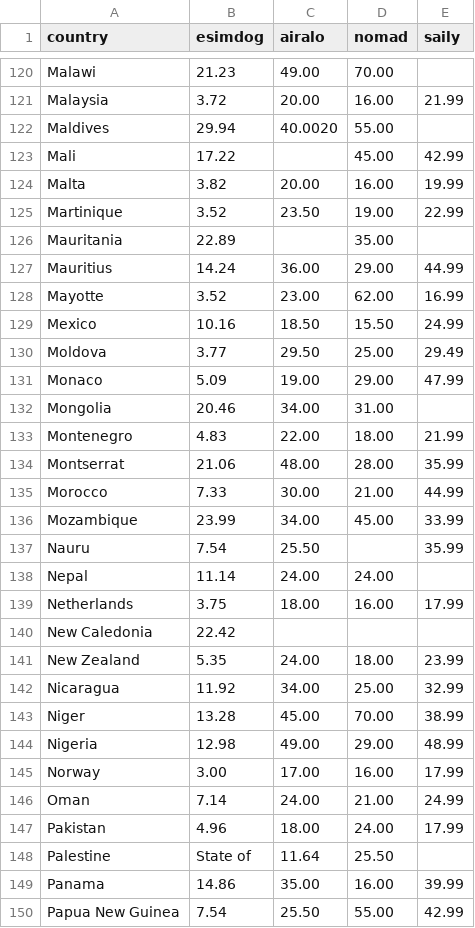
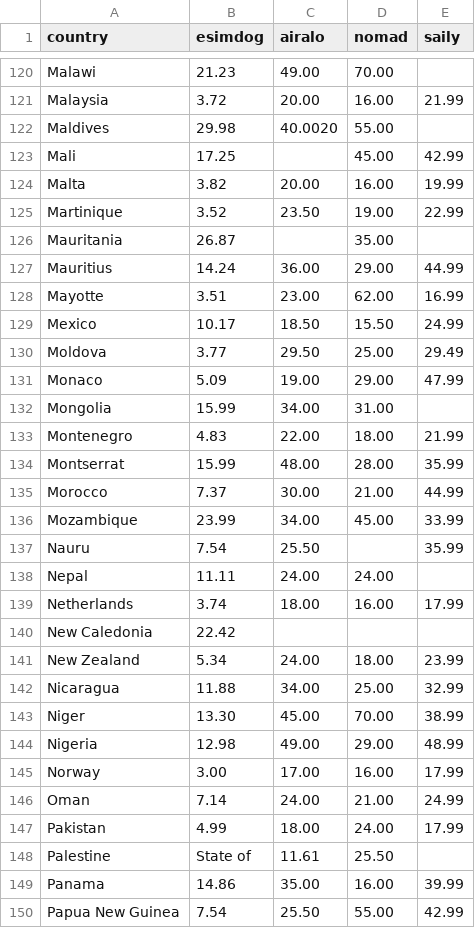
Before and after one commit to s11158/esim, a CSV file: data/esimdog-benchmark-10gb-30d.csv, drawn as a sheet; only a part is shown, gaps mark what is left out; the diff covers the shown part only.

```diff
--- a/data/esimdog-benchmark-10gb-30d.csv
+++ b/data/esimdog-benchmark-10gb-30d.csv
@@ -121,24 +121,24 @@ Malawi,21.23,49.00,70.00,
 Malaysia,3.72,20.00,16.00,21.99
-Maldives,29.94,40.0020,55.00,
-Mali,17.22,,45.00,42.99
+Maldives,29.98,40.0020,55.00,
+Mali,17.25,,45.00,42.99
 Malta,3.82,20.00,16.00,19.99
 Martinique,3.52,23.50,19.00,22.99
-Mauritania,22.89,,35.00,
+Mauritania,26.87,,35.00,
 Mauritius,14.24,36.00,29.00,44.99
-Mayotte,3.52,23.00,62.00,16.99
-Mexico,10.16,18.50,15.50,24.99
+Mayotte,3.51,23.00,62.00,16.99
+Mexico,10.17,18.50,15.50,24.99
 Moldova,3.77,29.50,25.00,29.49
 Monaco,5.09,19.00,29.00,47.99
-Mongolia,20.46,34.00,31.00,
+Mongolia,15.99,34.00,31.00,
 Montenegro,4.83,22.00,18.00,21.99
-Montserrat,21.06,48.00,28.00,35.99
-Morocco,7.33,30.00,21.00,44.99
+Montserrat,15.99,48.00,28.00,35.99
+Morocco,7.37,30.00,21.00,44.99
 Mozambique,23.99,34.00,45.00,33.99
 Nauru,7.54,25.50,,35.99
-Nepal,11.14,24.00,24.00,
-Netherlands,3.75,18.00,16.00,17.99
+Nepal,11.11,24.00,24.00,
+Netherlands,3.74,18.00,16.00,17.99
 New Caledonia,22.42,,,
-New Zealand,5.35,24.00,18.00,23.99
-Nicaragua,11.92,34.00,25.00,32.99
-Niger,13.28,45.00,70.00,38.99
+New Zealand,5.34,24.00,18.00,23.99
+Nicaragua,11.88,34.00,25.00,32.99
+Niger,13.30,45.00,70.00,38.99
 Nigeria,12.98,49.00,29.00,48.99
@@ -146,4 +146,4 @@ Norway,3.00,17.00,16.00,17.99
 Oman,7.14,24.00,21.00,24.99
-Pakistan,4.96,18.00,24.00,17.99
-Palestine, State of,11.64,25.50,,
+Pakistan,4.99,18.00,24.00,17.99
+Palestine, State of,11.61,25.50,,
 Panama,14.86,35.00,16.00,39.99
```
Also changed, not shown: 92 edited cells elsewhere in this file, data/esimdb-market.csv, data/market-gaps.csv, 3 other files.
